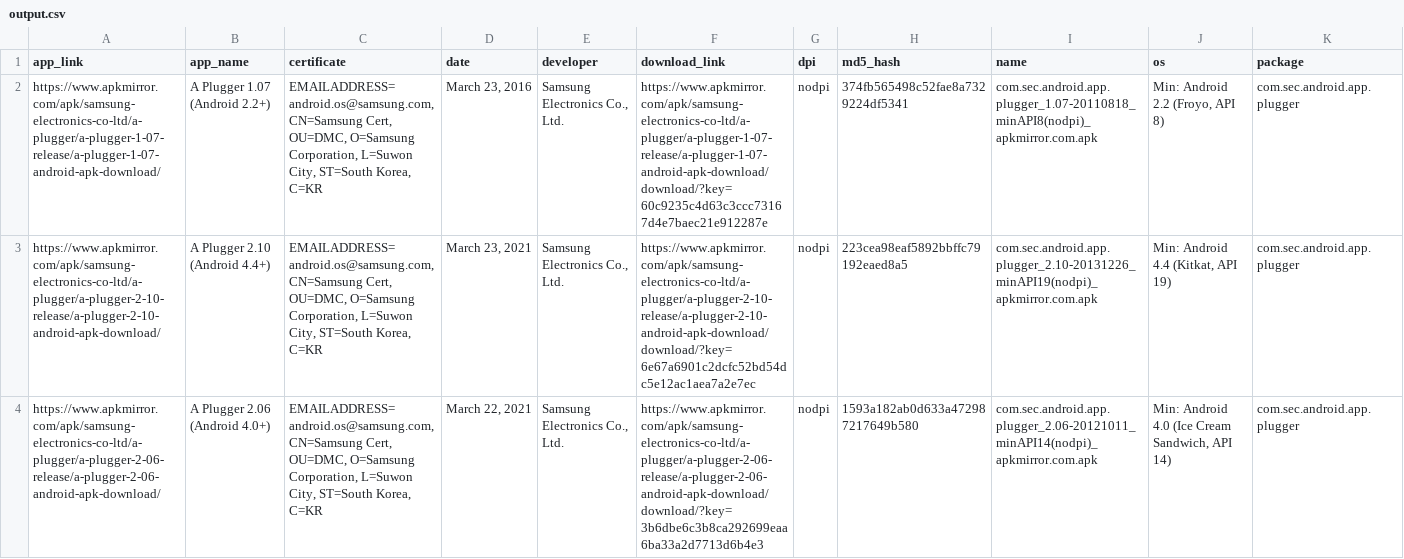
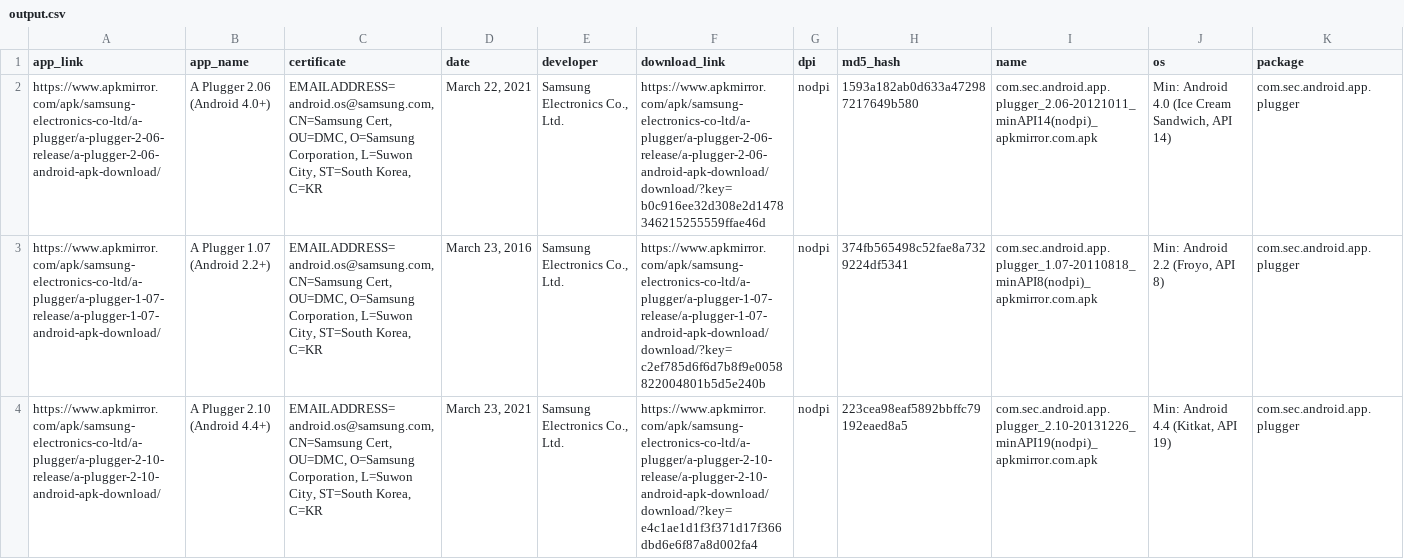
Before and after one commit to bizzymd/apkmirror_crawler, a CSV file: apkmirror_crawler/output.csv, drawn as a sheet; only a part is shown; removed rows and columns are numbered as before the commit, all else as after; rows hold the shown columns only; the diff names each change by its address in the sheet, - before the commit and + after, or states it on an @@ line.

Commit message:
Added script functionality to read input for crawler settings

```diff
--- a/apkmirror_crawler/output.csv
+++ b/apkmirror_crawler/output.csv
+row 2: https://www.apkmirror.com/apk/samsung-electronics-co-ltd/a-plugger/a-plugger-2-06-release/a-plugger-2-06-android-apk-download/ | A Plugger 2.06 (Android 4.0+) | EMAILADDRESS=android.os@samsung.com, CN=Samsung Cert, OU=DMC, O=Samsung Corporation, L=Suwon City, ST=South Korea, C=KR | March 22, 2021 | Samsung Electronics Co., Ltd. | https://www.apkmirror.com/apk/samsung-electronics-co-ltd/a-plugger/a-plugger-2-06-release/a-plugger-2-06-android-apk-download/download/?key=b0c916ee32d308e2d1478346215255559ffae46d | nodpi | 1593a182ab0d633a472987217649b580 | com.sec.android.app.plugger_2.06-20121011_minAPI14(nodpi)_apkmirror.com.apk | Min: Android 4.0 (Ice Cream Sandwich, API 14) | com.sec.android.app.plugger
-F3 (download_link): https://www.apkmirror.com/apk/samsung-electronics-co-ltd/a-plugger/a-plugger-1-07-release/a-plugger-1-07-android-apk-download/download/?key=60c9235c4d63c3ccc73167d4e7baec21e912287e
+F3 (download_link): https://www.apkmirror.com/apk/samsung-electronics-co-ltd/a-plugger/a-plugger-1-07-release/a-plugger-1-07-android-apk-download/download/?key=c2ef785d6f6d7b8f9e0058822004801b5d5e240b
-F4 (download_link): https://www.apkmirror.com/apk/samsung-electronics-co-ltd/a-plugger/a-plugger-2-10-release/a-plugger-2-10-android-apk-download/download/?key=6e67a6901c2dcfc52bd54dc5e12ac1aea7a2e7ec
+F4 (download_link): https://www.apkmirror.com/apk/samsung-electronics-co-ltd/a-plugger/a-plugger-2-10-release/a-plugger-2-10-android-apk-download/download/?key=e4c1ae1d1f3f371d17f366dbd6e6f87a8d002fa4
-row 4: https://www.apkmirror.com/apk/samsung-electronics-co-ltd/a-plugger/a-plugger-2-06-release/a-plugger-2-06-android-apk-download/ | A Plugger 2.06 (Android 4.0+) | EMAILADDRESS=android.os@samsung.com, CN=Samsung Cert, OU=DMC, O=Samsung Corporation, L=Suwon City, ST=South Korea, C=KR | March 22, 2021 | Samsung Electronics Co., Ltd. | https://www.apkmirror.com/apk/samsung-electronics-co-ltd/a-plugger/a-plugger-2-06-release/a-plugger-2-06-android-apk-download/download/?key=3b6dbe6c3b8ca292699eaa6ba33a2d7713d6b4e3 | nodpi | 1593a182ab0d633a472987217649b580 | com.sec.android.app.plugger_2.06-20121011_minAPI14(nodpi)_apkmirror.com.apk | Min: Android 4.0 (Ice Cream Sandwich, API 14) | com.sec.android.app.plugger
```
Also changed, not shown: 3 other files.
